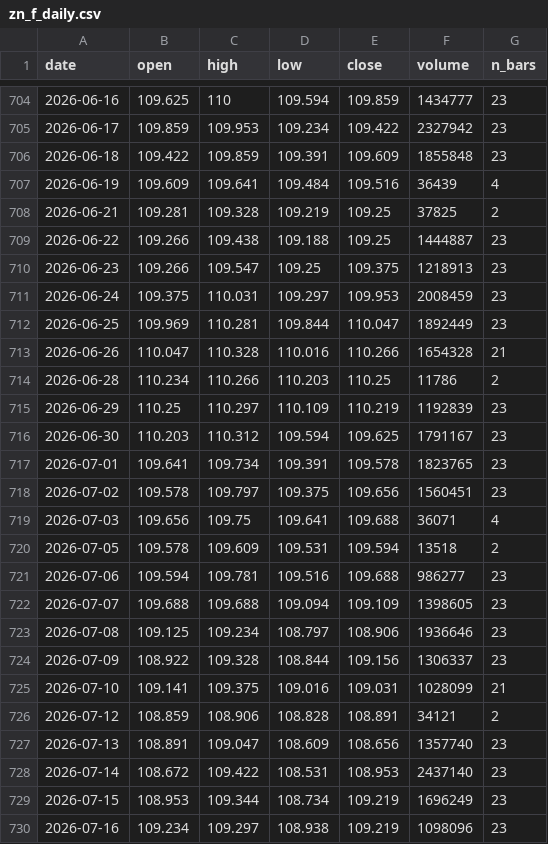
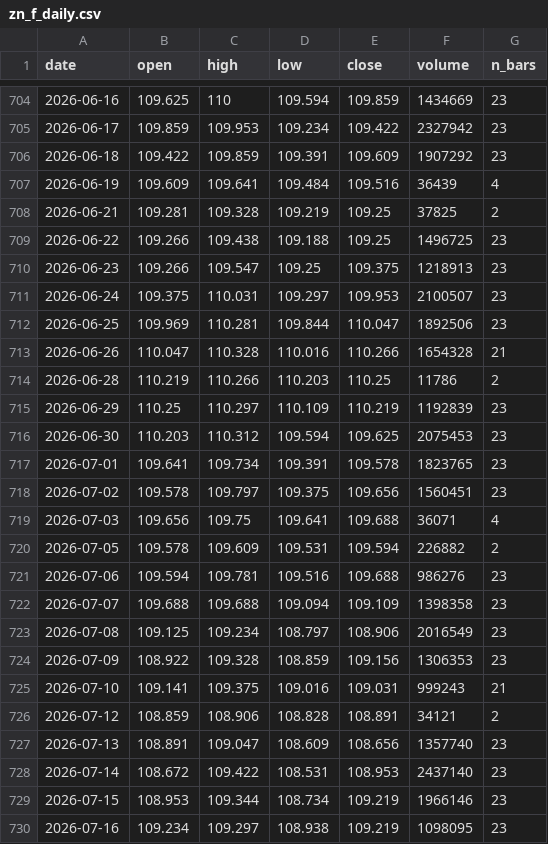
Before and after one commit to olehakengo-svg/fx-ai-trader, a CSV file: data/external/rate_anchor/zn_f_daily.csv, drawn as a sheet; only a part is shown, gaps mark what is left out; the diff covers the shown part only.

```diff
--- a/data/external/rate_anchor/zn_f_daily.csv
+++ b/data/external/rate_anchor/zn_f_daily.csv
@@ -704,14 +704,14 @@ date,open,high,low,close,volume,n_bars
-2026-06-16,109.625,110,109.594,109.859,1434777,23
+2026-06-16,109.625,110,109.594,109.859,1434669,23
 2026-06-17,109.859,109.953,109.234,109.422,2327942,23
-2026-06-18,109.422,109.859,109.391,109.609,1855848,23
+2026-06-18,109.422,109.859,109.391,109.609,1907292,23
 2026-06-19,109.609,109.641,109.484,109.516,36439,4
 2026-06-21,109.281,109.328,109.219,109.25,37825,2
-2026-06-22,109.266,109.438,109.188,109.25,1444887,23
+2026-06-22,109.266,109.438,109.188,109.25,1496725,23
 2026-06-23,109.266,109.547,109.25,109.375,1218913,23
-2026-06-24,109.375,110.031,109.297,109.953,2008459,23
-2026-06-25,109.969,110.281,109.844,110.047,1892449,23
+2026-06-24,109.375,110.031,109.297,109.953,2100507,23
+2026-06-25,109.969,110.281,109.844,110.047,1892506,23
 2026-06-26,110.047,110.328,110.016,110.266,1654328,21
-2026-06-28,110.234,110.266,110.203,110.25,11786,2
+2026-06-28,110.219,110.266,110.203,110.25,11786,2
 2026-06-29,110.25,110.297,110.109,110.219,1192839,23
-2026-06-30,110.203,110.312,109.594,109.625,1791167,23
+2026-06-30,110.203,110.312,109.594,109.625,2075453,23
 2026-07-01,109.641,109.734,109.391,109.578,1823765,23
@@ -719,8 +719,8 @@ date,open,high,low,close,volume,n_bars
 2026-07-03,109.656,109.75,109.641,109.688,36071,4
-2026-07-05,109.578,109.609,109.531,109.594,13518,2
-2026-07-06,109.594,109.781,109.516,109.688,986277,23
-2026-07-07,109.688,109.688,109.094,109.109,1398605,23
-2026-07-08,109.125,109.234,108.797,108.906,1936646,23
-2026-07-09,108.922,109.328,108.844,109.156,1306337,23
-2026-07-10,109.141,109.375,109.016,109.031,1028099,21
+2026-07-05,109.578,109.609,109.531,109.594,226882,2
+2026-07-06,109.594,109.781,109.516,109.688,986276,23
+2026-07-07,109.688,109.688,109.094,109.109,1398358,23
+2026-07-08,109.125,109.234,108.797,108.906,2016549,23
+2026-07-09,108.922,109.328,108.859,109.156,1306353,23
+2026-07-10,109.141,109.375,109.016,109.031,999243,21
 2026-07-12,108.859,108.906,108.828,108.891,34121,2
@@ -728,3 +728,3 @@ date,open,high,low,close,volume,n_bars
 2026-07-14,108.672,109.422,108.531,108.953,2437140,23
-2026-07-15,108.953,109.344,108.734,109.219,1696249,23
-2026-07-16,109.234,109.297,108.938,109.219,1098096,23
+2026-07-15,108.953,109.344,108.734,109.219,1966146,23
+2026-07-16,109.234,109.297,108.938,109.219,1098095,23
```
Also changed, not shown: 1 added row and 77 edited cells elsewhere in this file, data/external/rate_anchor/jgb_yields.csv, data/external/rate_anchor/us_treasury_yields.csv, 2 other files.
